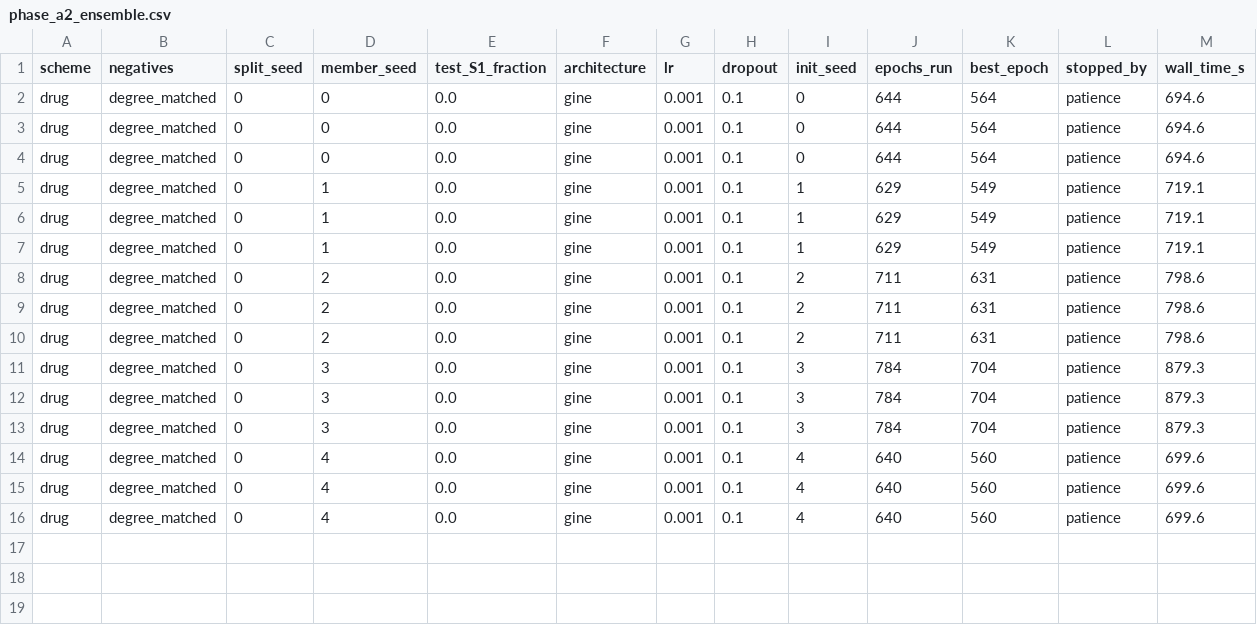
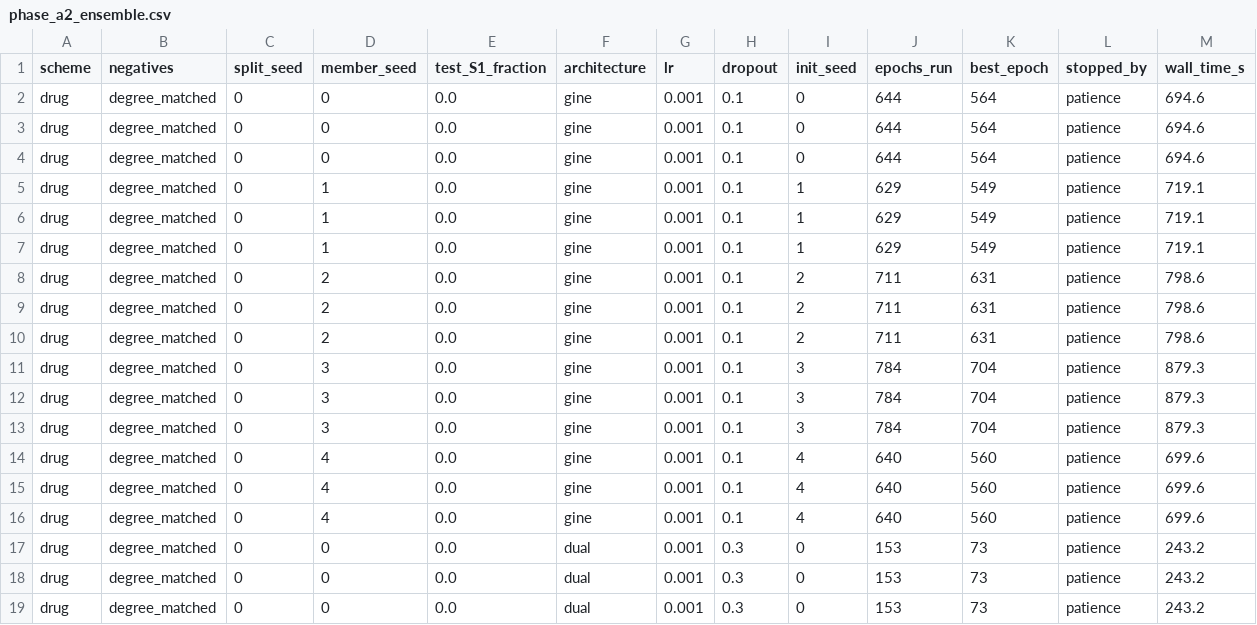
Before and after one commit to mametaeverzat014-cell/DDI-Net, a CSV file: reports/phase_a2_ensemble.csv, drawn as a sheet; only a part is shown; rows hold the shown columns only; the diff names each change by its address in the sheet, - before the commit and + after, or states it on an @@ line.

```diff
--- a/reports/phase_a2_ensemble.csv
+++ b/reports/phase_a2_ensemble.csv
+row 17: drug | degree_matched | 0 | 0 | 0.0 | dual | 0.001 | 0.3 | 0 | 153 | 73 | patience | 243.2
+row 18: drug | degree_matched | 0 | 0 | 0.0 | dual | 0.001 | 0.3 | 0 | 153 | 73 | patience | 243.2
+row 19: drug | degree_matched | 0 | 0 | 0.0 | dual | 0.001 | 0.3 | 0 | 153 | 73 | patience | 243.2
```
Also changed, not shown: 2 other files.
